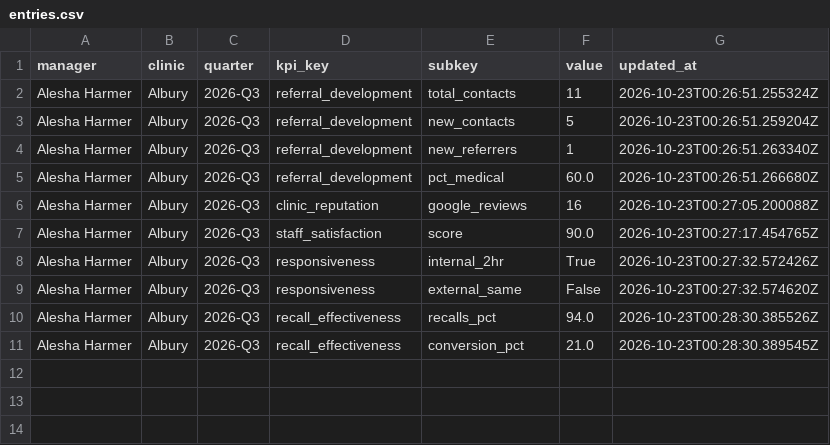
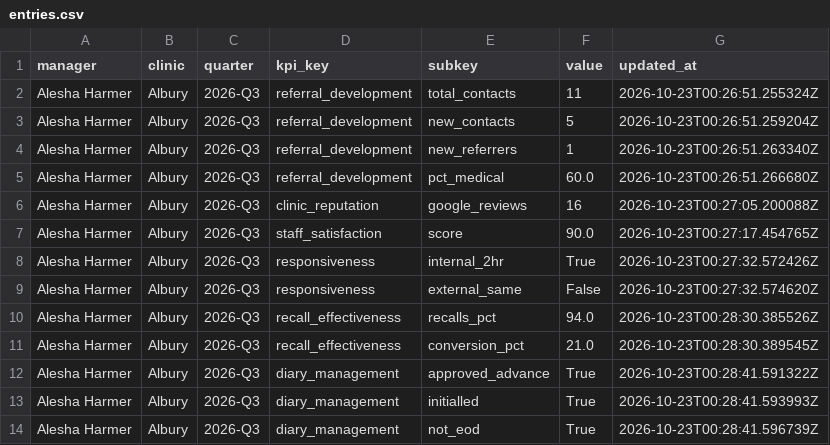
Before and after one commit to EnhancePhysio/enhance-physio-dashboard, a CSV file: data/manager_kpis/entries.csv, drawn as a sheet; the diff names each change by its address in the sheet, - before the commit and + after, or states it on an @@ line.

Commit message:
[manager_kpis] update entries

```diff
--- a/data/manager_kpis/entries.csv
+++ b/data/manager_kpis/entries.csv
+row 12: Alesha Harmer | Albury | 2026-Q3 | diary_management | approved_advance | True | 2026-10-23T00:28:41.591322Z
+row 13: Alesha Harmer | Albury | 2026-Q3 | diary_management | initialled | True | 2026-10-23T00:28:41.593993Z
+row 14: Alesha Harmer | Albury | 2026-Q3 | diary_management | not_eod | True | 2026-10-23T00:28:41.596739Z
```
